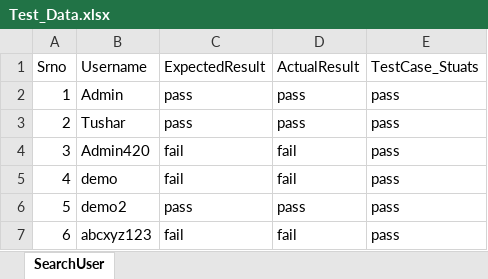
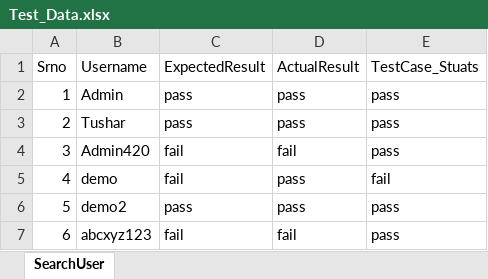
Before and after one commit to Rishusri18/BankApp2, an Excel workbook: testCases/Test_Data/Test_Data.xlsx, sheet SearchUser, drawn as a sheet; values as stored, in another font and other column widths than the file's, no borders; the diff names each change by its address in the sheet, - before the commit and + after, or states it on an @@ line.

```diff
--- a/testCases/Test_Data/Test_Data.xlsx (sheet SearchUser)
+++ b/testCases/Test_Data/Test_Data.xlsx (sheet SearchUser)
-D5 (ActualResult): fail
+D5 (ActualResult): pass
-E5 (TestCase_Stuats): pass
+E5 (TestCase_Stuats): fail
```
Also changed, not shown: 6 other files.
